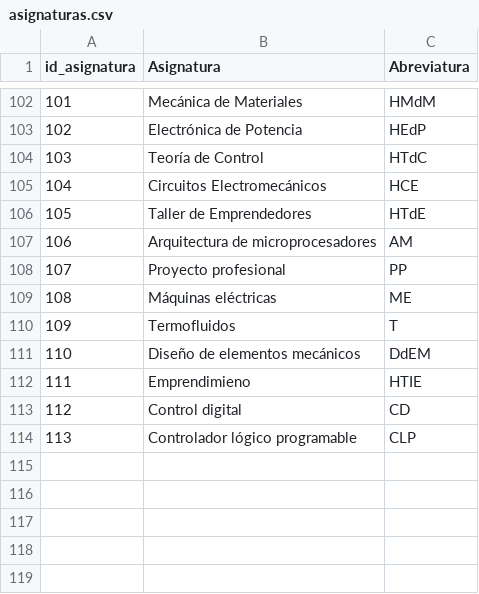
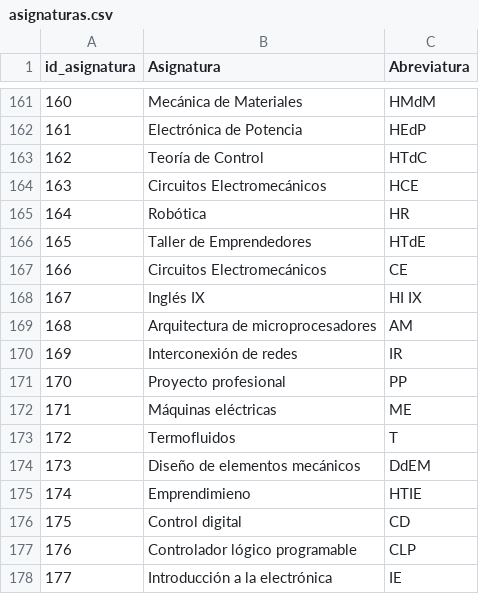
Before and after one commit to Miguelitortiz/PICA-UCOL-Migrated, a CSV file: db_horarios/asignaturas.csv, drawn as a sheet; only a part is shown, gaps mark what is left out; the diff covers the shown part only; the diff names each change by its address in the sheet, - before the commit and + after, or states it on an @@ line.

```diff
--- a/db_horarios/asignaturas.csv
+++ b/db_horarios/asignaturas.csv
@@ column A (id_asignatura) renumbered between rows 91 and 177 @@
+row 165: 164 | Robótica | HR
+row 167: 166 | Circuitos Electromecánicos | CE
+row 168: 167 | Inglés IX | HI IX
+row 170: 169 | Interconexión de redes | IR
+row 178: 177 | Introducción a la electrónica | IE
```
Also changed, not shown: 59 added rows elsewhere in this file, db_horarios/horarios_detalle.csv, db_horarios/lecciones.csv, 12 other files.
